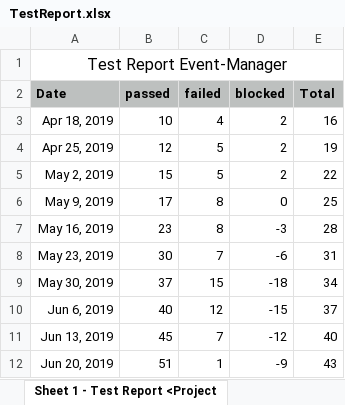
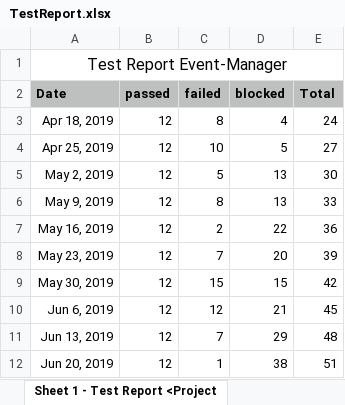
Before and after one commit to zzArchive-if-05-61-B-fall-2018/project-proposal-allround-manager-prototype-name, an Excel workbook: EffortEstimation/Testing/TestReport.xlsx, sheet Sheet 1 - Test Report <Project, drawn as a sheet; values as stored, in another font and other column widths than the file's, no borders; charts and pictures not drawn; the diff names each change by its address in the sheet, - before the commit and + after, or states it on an @@ line.

```diff
--- a/EffortEstimation/Testing/TestReport.xlsx (sheet Sheet 1 - Test Report <Project)
+++ b/EffortEstimation/Testing/TestReport.xlsx (sheet Sheet 1 - Test Report <Project)
-B3 (passed): 10
+B3 (passed): 12
-C3 (failed): 4
+C3 (failed): 8
-D3 (blocked): 2
+D3 (blocked): 4
-E3 (Total): 16
+E3 (Total): 24
-C4 (failed): 5
+C4 (failed): 10
-D4 (blocked): 2
+D4 (blocked): 5
-E4 (Total): 19
+E4 (Total): 27
-B5 (passed): 15
+B5 (passed): 12
-D5 (blocked): 2
+D5 (blocked): 13
-E5 (Total): 22
+E5 (Total): 30
-B6 (passed): 17
+B6 (passed): 12
-D6 (blocked): 0
+D6 (blocked): 13
-E6 (Total): 25
+E6 (Total): 33
-B7 (passed): 23
+B7 (passed): 12
-C7 (failed): 8
+C7 (failed): 2
-D7 (blocked): -3
+D7 (blocked): 22
-E7 (Total): 28
+E7 (Total): 36
-B8 (passed): 30
+B8 (passed): 12
-D8 (blocked): -6
+D8 (blocked): 20
-E8 (Total): 31
+E8 (Total): 39
-B9 (passed): 37
+B9 (passed): 12
-D9 (blocked): -18
+D9 (blocked): 15
-E9 (Total): 34
+E9 (Total): 42
-B10 (passed): 40
+B10 (passed): 12
-D10 (blocked): -15
+D10 (blocked): 21
-E10 (Total): 37
+E10 (Total): 45
-B11 (passed): 45
+B11 (passed): 12
-D11 (blocked): -12
+D11 (blocked): 29
-E11 (Total): 40
+E11 (Total): 48
-B12 (passed): 51
+B12 (passed): 12
-D12 (blocked): -9
+D12 (blocked): 38
-E12 (Total): 43
+E12 (Total): 51
```
Also changed, not shown: charts or pictures, EffortEstimation/Planning/Planning.xlsx, 18 other files.
